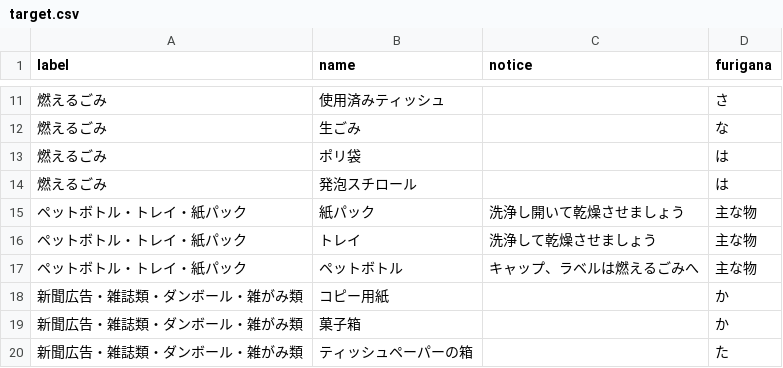
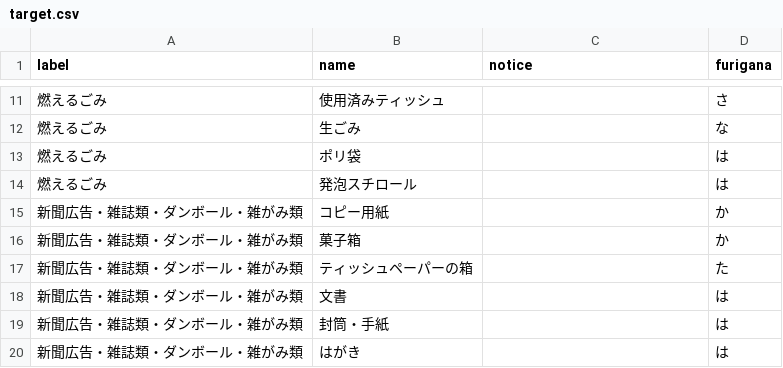
Before and after one commit to codeforsaga/5374_2, a CSV file: data/target.csv, drawn as a sheet; only a part is shown, gaps mark what is left out; the shorter side is filled out with more unchanged rows; the diff names each change by its address in the sheet, - before the commit and + after, or states it on an @@ line.

Commit message:
update PET bottle columns

```diff
--- a/data/target.csv
+++ b/data/target.csv
-row 15: ペットボトル・トレイ・紙パック | 紙パック | 洗浄し開いて乾燥させましょう | 主な物
-row 16: ペットボトル・トレイ・紙パック | トレイ | 洗浄して乾燥させましょう | 主な物
-row 17: ペットボトル・トレイ・紙パック | ペットボトル | キャップ、ラベルは燃えるごみへ | 主な物
```
